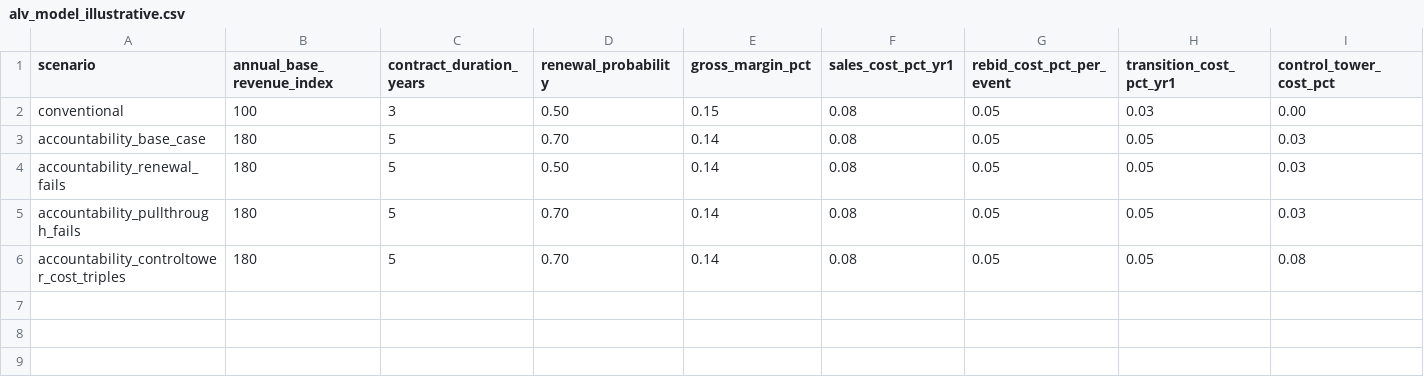
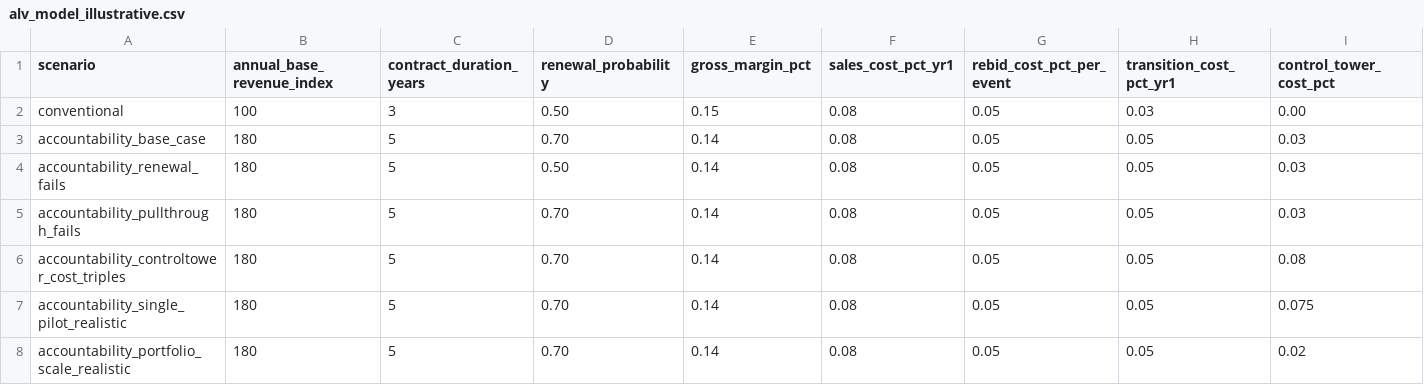
Before and after one commit to petrihukkinen/gdp-dashboard, a CSV file: 10_FINANCIAL_MODEL/alv_model_illustrative.csv, drawn as a sheet; only a part is shown; rows hold the shown columns only; the diff names each change by its address in the sheet, - before the commit and + after, or states it on an @@ line.

```diff
--- a/10_FINANCIAL_MODEL/alv_model_illustrative.csv
+++ b/10_FINANCIAL_MODEL/alv_model_illustrative.csv
+row 7: accountability_single_pilot_realistic | 180 | 5 | 0.70 | 0.14 | 0.08 | 0.05 | 0.05 | 0.075
+row 8: accountability_portfolio_scale_realistic | 180 | 5 | 0.70 | 0.14 | 0.08 | 0.05 | 0.05 | 0.02
```
Also changed, not shown: 14 other files.
